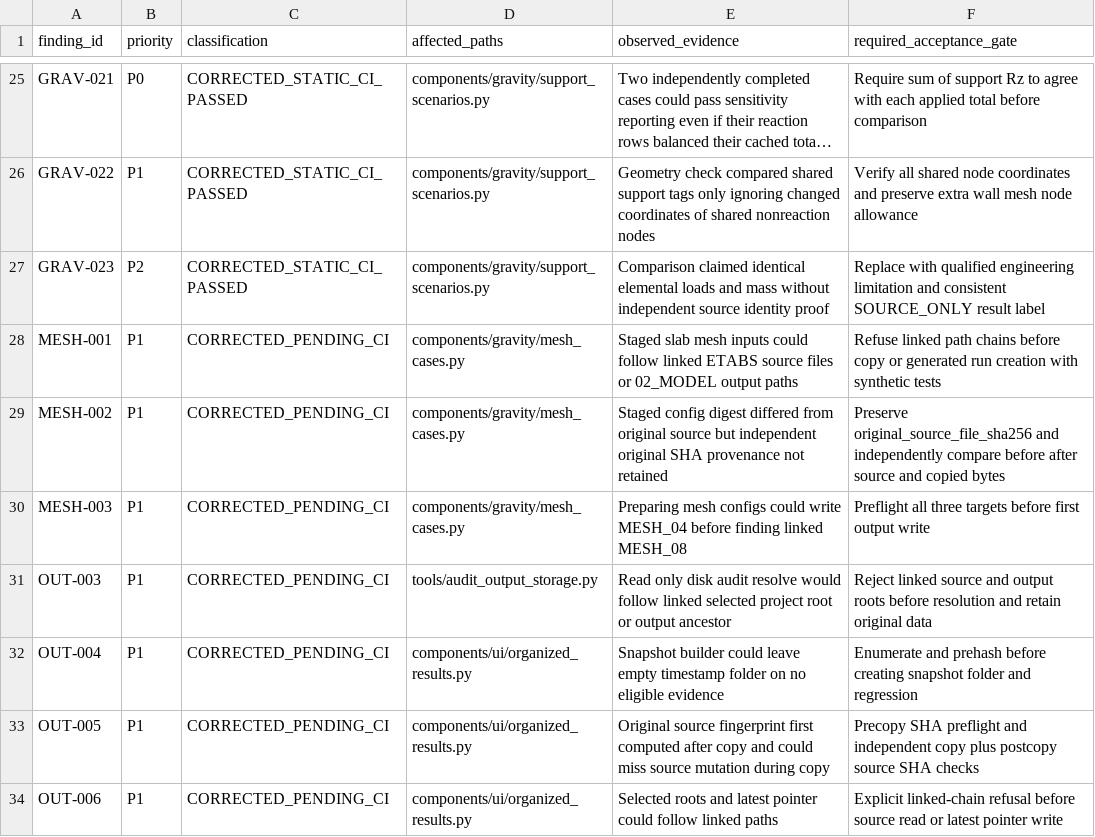
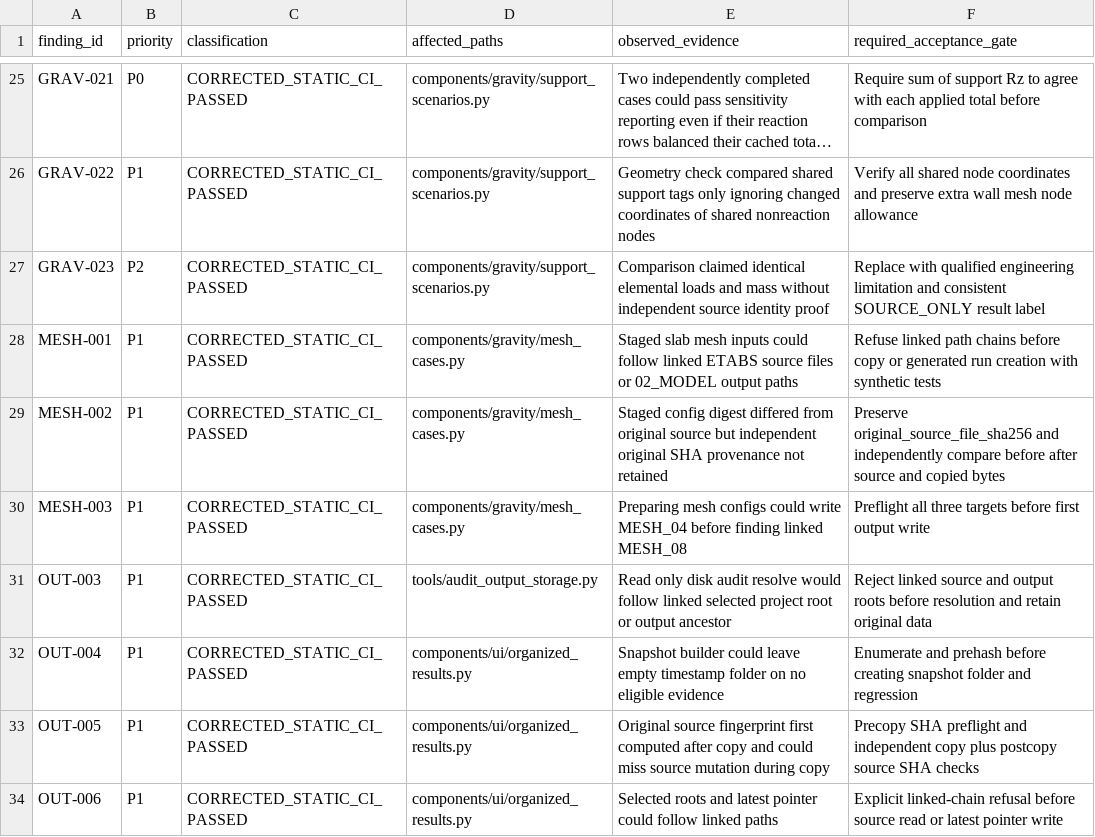
Before and after one commit to bikenshrestha2024/etabs-opensees-thesis, a CSV file: docs/review/ledger/20261115_V31_INTEGRATED_FINDINGS.csv, drawn as a sheet; only a part is shown, gaps mark what is left out; long unchanged cells end in ….

Commit message:
docs(review): freeze verified source and output integrity gates

```diff
--- a/docs/review/ledger/20261115_V31_INTEGRATED_FINDINGS.csv
+++ b/docs/review/ledger/20261115_V31_INTEGRATED_FINDINGS.csv
@@ -27,8 +27,8 @@ GRAV-022,P1,CORRECTED_STATIC_CI_PASSED,components/gravity/support_scenarios.py,G
 GRAV-023,P2,CORRECTED_STATIC_CI_PASSED,components/gravity/support_scenarios.py,Comparison claimed identical elemental loads and mass without independent source identity proof,Replace with qualified engineering limitation and consistent SOURCE_ONLY result label
-MESH-001,P1,CORRECTED_PENDING_CI,components/gravity/mesh_cases.py,Staged slab mesh inputs could follow linked ETABS source files or 02_MODEL output paths,Refuse linked path chains before copy or generated run creation with synthetic tests
-MESH-002,P1,CORRECTED_PENDING_CI,components/gravity/mesh_cases.py,Staged config digest differed from original source but independent original SHA provenance not retained,Preserve original_source_file_sha256 and independently compare before after source and copied bytes
-MESH-003,P1,CORRECTED_PENDING_CI,components/gravity/mesh_cases.py,Preparing mesh configs could write MESH_04 before finding linked MESH_08,Preflight all three targets before first output write
-OUT-003,P1,CORRECTED_PENDING_CI,tools/audit_output_storage.py,Read only disk audit resolve would follow linked selected project root or output ancestor,Reject linked source and output roots before resolution and retain original data
-OUT-004,P1,CORRECTED_PENDING_CI,components/ui/organized_results.py,Snapshot builder could leave empty timestamp folder on no eligible evidence,Enumerate and prehash before creating snapshot folder and regression
-OUT-005,P1,CORRECTED_PENDING_CI,components/ui/organized_results.py,Original source fingerprint first computed after copy and could miss source mutation during copy,Precopy SHA preflight and independent copy plus postcopy source SHA checks
-OUT-006,P1,CORRECTED_PENDING_CI,components/ui/organized_results.py,Selected roots and latest pointer could follow linked paths,Explicit linked-chain refusal before source read or latest pointer write
+MESH-001,P1,CORRECTED_STATIC_CI_PASSED,components/gravity/mesh_cases.py,Staged slab mesh inputs could follow linked ETABS source files or 02_MODEL output paths,Refuse linked path chains before copy or generated run creation with synthetic tests
+MESH-002,P1,CORRECTED_STATIC_CI_PASSED,components/gravity/mesh_cases.py,Staged config digest differed from original source but independent original SHA provenance not retained,Preserve original_source_file_sha256 and independently compare before after source and copied bytes
+MESH-003,P1,CORRECTED_STATIC_CI_PASSED,components/gravity/mesh_cases.py,Preparing mesh configs could write MESH_04 before finding linked MESH_08,Preflight all three targets before first output write
+OUT-003,P1,CORRECTED_STATIC_CI_PASSED,tools/audit_output_storage.py,Read only disk audit resolve would follow linked selected project root or output ancestor,Reject linked source and output roots before resolution and retain original data
+OUT-004,P1,CORRECTED_STATIC_CI_PASSED,components/ui/organized_results.py,Snapshot builder could leave empty timestamp folder on no eligible evidence,Enumerate and prehash before creating snapshot folder and regression
+OUT-005,P1,CORRECTED_STATIC_CI_PASSED,components/ui/organized_results.py,Original source fingerprint first computed after copy and could miss source mutation during copy,Precopy SHA preflight and independent copy plus postcopy source SHA checks
+OUT-006,P1,CORRECTED_STATIC_CI_PASSED,components/ui/organized_results.py,Selected roots and latest pointer could follow linked paths,Explicit linked-chain refusal before source read or latest pointer write
```
Also changed, not shown: 2 other files.
